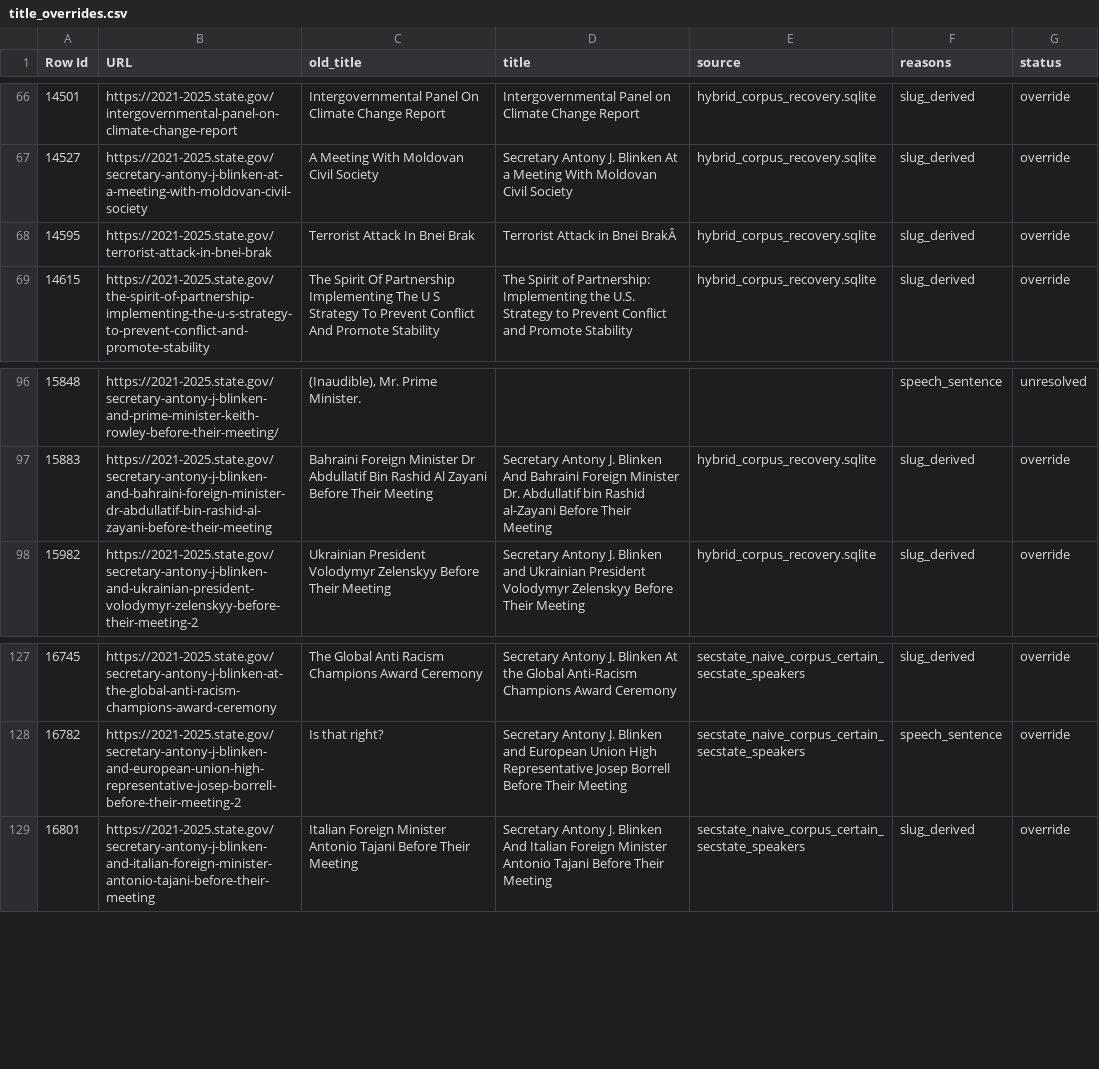
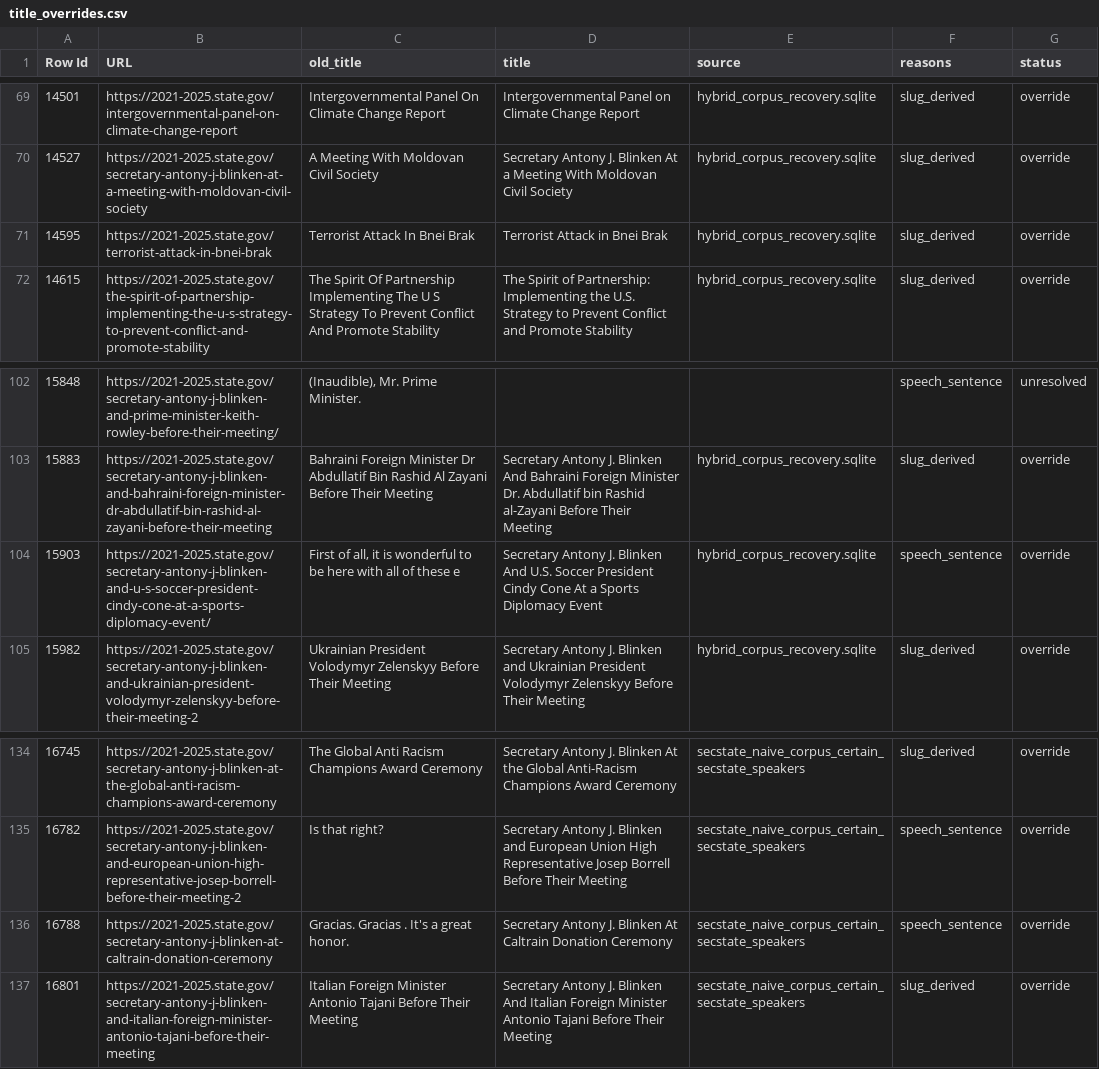
Before and after one commit to revolins/sos-corpus, a CSV file: data/title_overrides.csv, drawn as a sheet; only a part is shown, gaps mark what is left out; the diff covers the shown part only.

```diff
--- a/data/title_overrides.csv
+++ b/data/title_overrides.csv
@@ -67,3 +70,3 @@ Row Id,URL,old_title,title,source,reasons,status
 14527,https://2021-2025.state.gov/secretary-antony-j-blinken-at-a-meeting-with-moldovan-civil-society,A Meeting With Moldovan Civil Society,Secretary Antony J. Blinken At a Meeting With Moldovan Civil Society,hybrid_corpus_recovery.sqlite,slug_derived,override
-14595,https://2021-2025.state.gov/terrorist-attack-in-bnei-brak,Terrorist Attack In Bnei Brak,Terrorist Attack in Bnei BrakÂ,hybrid_corpus_recovery.sqlite,slug_derived,override
+14595,https://2021-2025.state.gov/terrorist-attack-in-bnei-brak,Terrorist Attack In Bnei Brak,Terrorist Attack in Bnei Brak,hybrid_corpus_recovery.sqlite,slug_derived,override
 14615,https://2021-2025.state.gov/the-spirit-of-partnership-implementing-the-u-s-strategy-to-prevent-conflict-and-promote-stability,The Spirit Of Partnership Implementing The U S Strategy To Prevent Conflict And Promote Stability,The Spirit of Partnership: Implementing the U.S. Strategy to Prevent Conflict and Promote Stability,hybrid_corpus_recovery.sqlite,slug_derived,override
@@ -97,2 +103,3 @@ Row Id,URL,old_title,title,source,reasons,status
 15883,https://2021-2025.state.gov/secretary-antony-j-blinken-and-bahraini-foreign-minister-dr-abdullatif-bin-rashid-al-zayani-before-their-meeting,Bahraini Foreign Minister Dr Abdullatif Bin Rashid Al Zayani Before Their Meeting,Secretary Antony J. Blinken And Bahraini Foreign Minister Dr. Abdullatif bin Rashid al-Zayani Before Their Meeting,hybrid_corpus_recovery.sqlite,slug_derived,override
+15903,https://2021-2025.state.gov/secretary-antony-j-blinken-and-u-s-soccer-president-cindy-cone-at-a-sports-diplomacy-event/,"First of all, it is wonderful to be here with all of these e",Secretary Antony J. Blinken And U.S. Soccer President Cindy Cone At a Sports Diplomacy Event,hybrid_corpus_recovery.sqlite,speech_sentence,override
 15982,https://2021-2025.state.gov/secretary-antony-j-blinken-and-ukrainian-president-volodymyr-zelenskyy-before-their-meeting-2,Ukrainian President Volodymyr Zelenskyy Before Their Meeting,Secretary Antony J. Blinken and Ukrainian President Volodymyr Zelenskyy Before Their Meeting,hybrid_corpus_recovery.sqlite,slug_derived,override
@@ -128,2 +135,3 @@ Row Id,URL,old_title,title,source,reasons,status
 16782,https://2021-2025.state.gov/secretary-antony-j-blinken-and-european-union-high-representative-josep-borrell-before-their-meeting-2,Is that right?,Secretary Antony J. Blinken and European Union High Representative Josep Borrell Before Their Meeting,secstate_naive_corpus_certain_secstate_speakers,speech_sentence,override
+16788,https://2021-2025.state.gov/secretary-antony-j-blinken-at-caltrain-donation-ceremony,Gracias. Gracias . It's a great honor.,Secretary Antony J. Blinken At Caltrain Donation Ceremony,secstate_naive_corpus_certain_secstate_speakers,speech_sentence,override
 16801,https://2021-2025.state.gov/secretary-antony-j-blinken-and-italian-foreign-minister-antonio-tajani-before-their-meeting,Italian Foreign Minister Antonio Tajani Before Their Meeting,Secretary Antony J. Blinken And Italian Foreign Minister Antonio Tajani Before Their Meeting,secstate_naive_corpus_certain_secstate_speakers,slug_derived,override
```
Also changed, not shown: 6 added rows elsewhere in this file, 4 other files.
